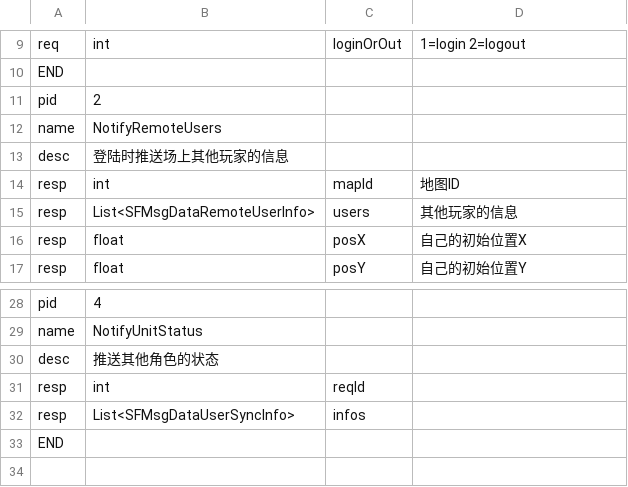
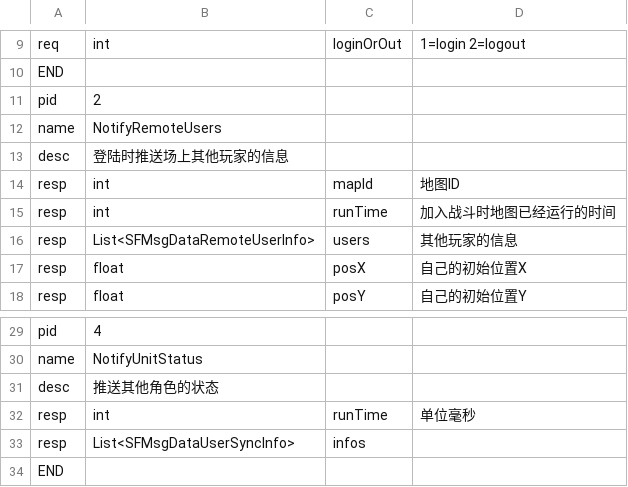
Before and after one commit to inspoy/BounceArena, a CSV file: tools/protocol/protocol.csv, drawn as a sheet; only a part is shown, gaps mark what is left out.

```diff
--- a/tools/protocol/protocol.csv
+++ b/tools/protocol/protocol.csv
@@ -14,2 +14,3 @@ desc,登陆时推送场上其他玩家的信息,,
 resp,int,mapId,地图ID
+resp,int,runTime,加入战斗时地图已经运行的时间
 resp,List<SFMsgDataRemoteUserInfo>,users,其他玩家的信息
@@ -30,3 +31,3 @@ name,NotifyUnitStatus,,
 desc,推送其他角色的状态,,
-resp,int,reqId,
+resp,int,runTime,单位毫秒
 resp,List<SFMsgDataUserSyncInfo>,infos,
```
Also changed, not shown: 10 other files.
